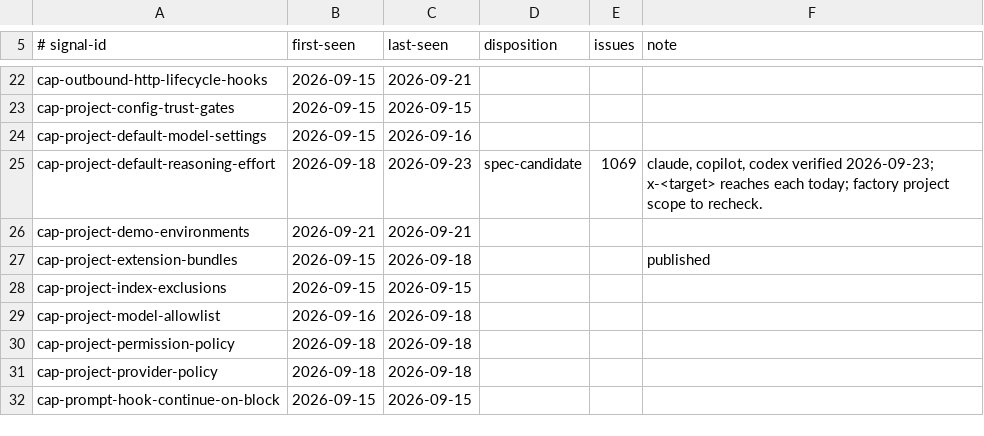
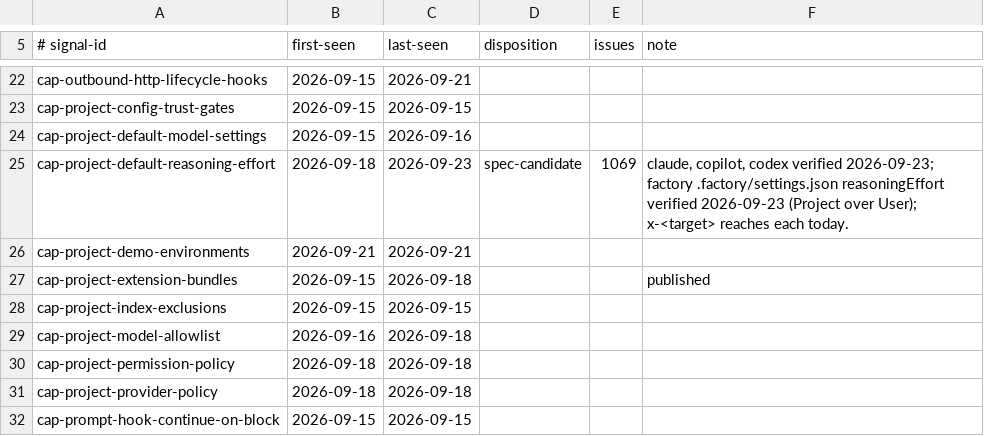
Before and after one commit to Chemaclass/agnostic-ai, a TSV file: scripts/target-audit/signals.tsv, drawn as a sheet; only a part is shown, gaps mark what is left out.

```diff
--- a/scripts/target-audit/signals.tsv
+++ b/scripts/target-audit/signals.tsv
@@ -24,3 +24,3 @@ cap-project-config-trust-gates	2026-09-15	2026-09-15
 cap-project-default-model-settings	2026-09-15	2026-09-16			
-cap-project-default-reasoning-effort	2026-09-18	2026-09-23	spec-candidate	1069	claude, copilot, codex verified 2026-09-23; x-<target> reaches each today; factory project scope to recheck.
+cap-project-default-reasoning-effort	2026-09-18	2026-09-23	spec-candidate	1069	claude, copilot, codex verified 2026-09-23; factory .factory/settings.json reasoningEffort verified 2026-09-23 (Project over User); x-<target> reaches each today.
 cap-project-demo-environments	2026-09-21	2026-09-21			
```
Also changed, not shown: 5 other files.
